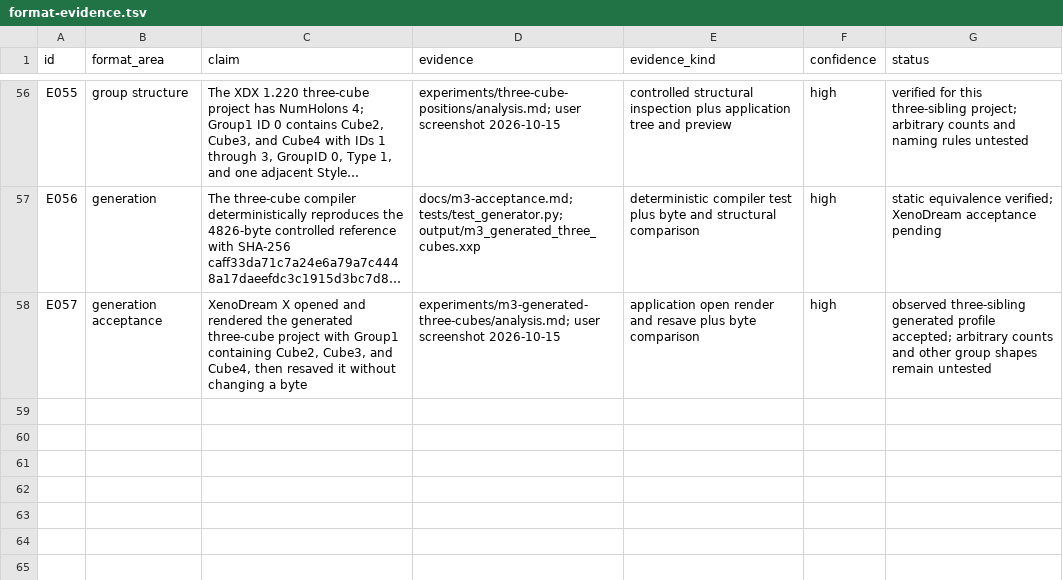
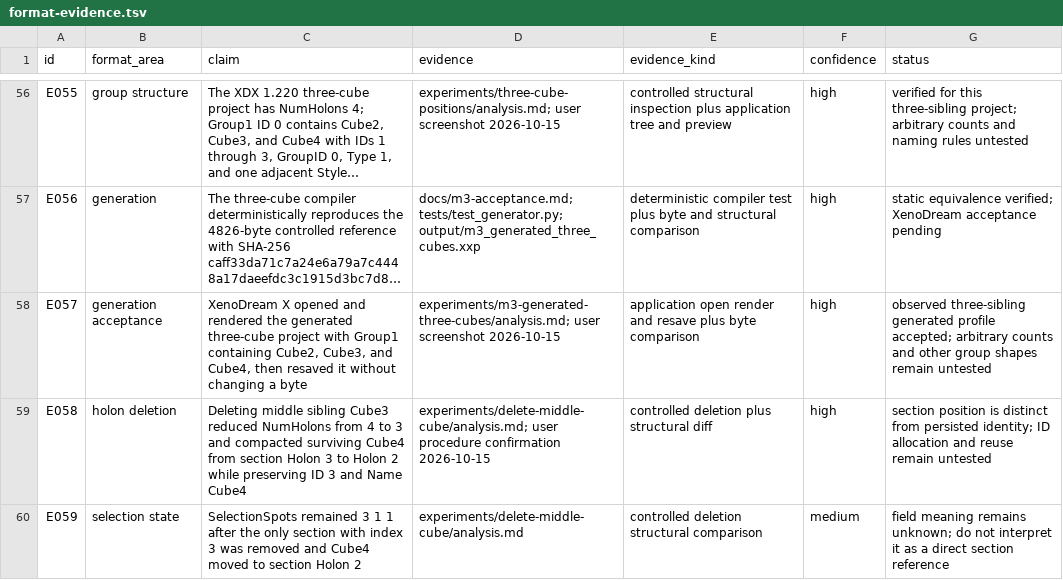
Before and after one commit to dmonachello/xenoAi, a TSV file: docs/format-evidence.tsv, drawn as a sheet; only a part is shown, gaps mark what is left out; long unchanged cells end in …; the diff names each change by its address in the sheet, - before the commit and + after, or states it on an @@ line.

Commit message:
test: record middle-cube deletion behavior

```diff
--- a/docs/format-evidence.tsv
+++ b/docs/format-evidence.tsv
+row 59: E058 | holon deletion | Deleting middle sibling Cube3 reduced NumHolons from 4 to 3 and compacted surviving Cube4 from section Holon 3 to Holon 2 while preserving ID 3 and Name Cube4 | experiments/delete-middle-cube/analysis.md; user procedure confirmation 2026-10-15 | controlled deletion plus structural diff | high | section position is distinct from persisted identity; ID allocation and reuse remain untested
+row 60: E059 | selection state | SelectionSpots remained 3 1 1 after the only section with index 3 was removed and Cube4 moved to section Holon 2 | experiments/delete-middle-cube/analysis.md | controlled deletion structural comparison | medium | field meaning remains unknown; do not interpret it as a direct section reference
```
Also changed, not shown: decisions.tsv, 5 other files.
